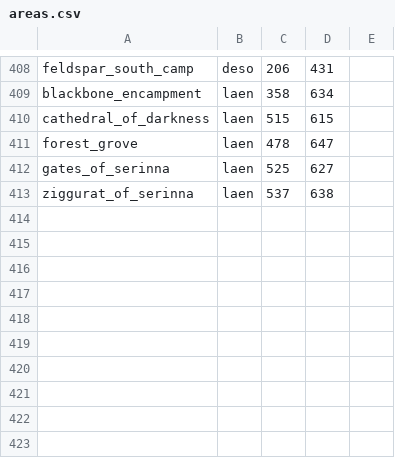
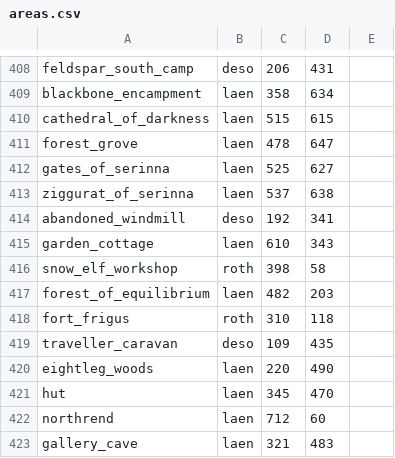
Before and after one commit to sbaker48/marvtf, a CSV file: areas.csv, drawn as a sheet; only a part is shown, gaps mark what is left out; the diff names each change by its address in the sheet, - before the commit and + after, or states it on an @@ line.

```diff
--- a/areas.csv
+++ b/areas.csv
+row 414: abandoned_windmill | deso | 192 | 341
+row 415: garden_cottage | laen | 610 | 343
+row 416: snow_elf_workshop | roth | 398 | 58
+row 417: forest_of_equilibrium | laen | 482 | 203
+row 418: fort_frigus | roth | 310 | 118
+row 419: traveller_caravan | deso | 109 | 435
+row 420: eightleg_woods | laen | 220 | 490
+row 421: hut | laen | 345 | 470
+row 422: northrend | laen | 712 | 60
+row 423: gallery_cave | laen | 321 | 483
```
Also changed, not shown: 6 other files.
